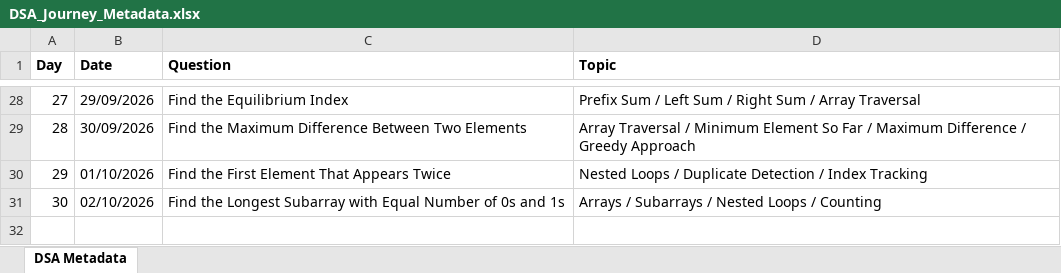
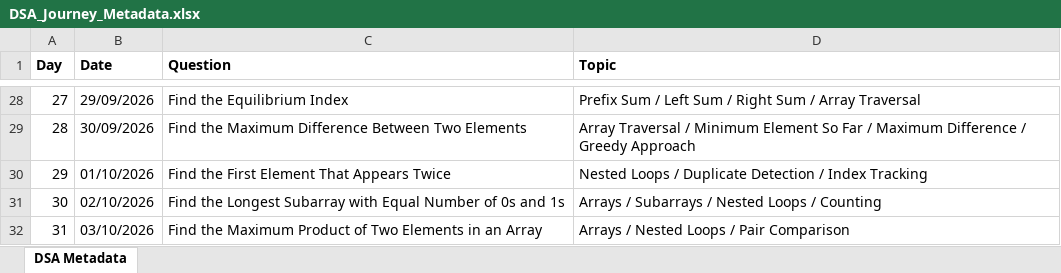
Before and after one commit to ajinkyashinde818/DSA-Journey, an Excel workbook: DSA_Journey_Metadata.xlsx, sheet DSA Metadata, drawn as a sheet; only a part is shown, gaps mark what is left out; values as stored, in another font and other column widths than the file's, no borders; the diff names each change by its address in the sheet, - before the commit and + after, or states it on an @@ line.

```diff
--- a/DSA_Journey_Metadata.xlsx (sheet DSA Metadata)
+++ b/DSA_Journey_Metadata.xlsx (sheet DSA Metadata)
+row 32: 31 | 03/10/2026 | Find the Maximum Product of Two Elements in an Array | Arrays / Nested Loops / Pair Comparison
```
Also changed, not shown: 1 other file.
